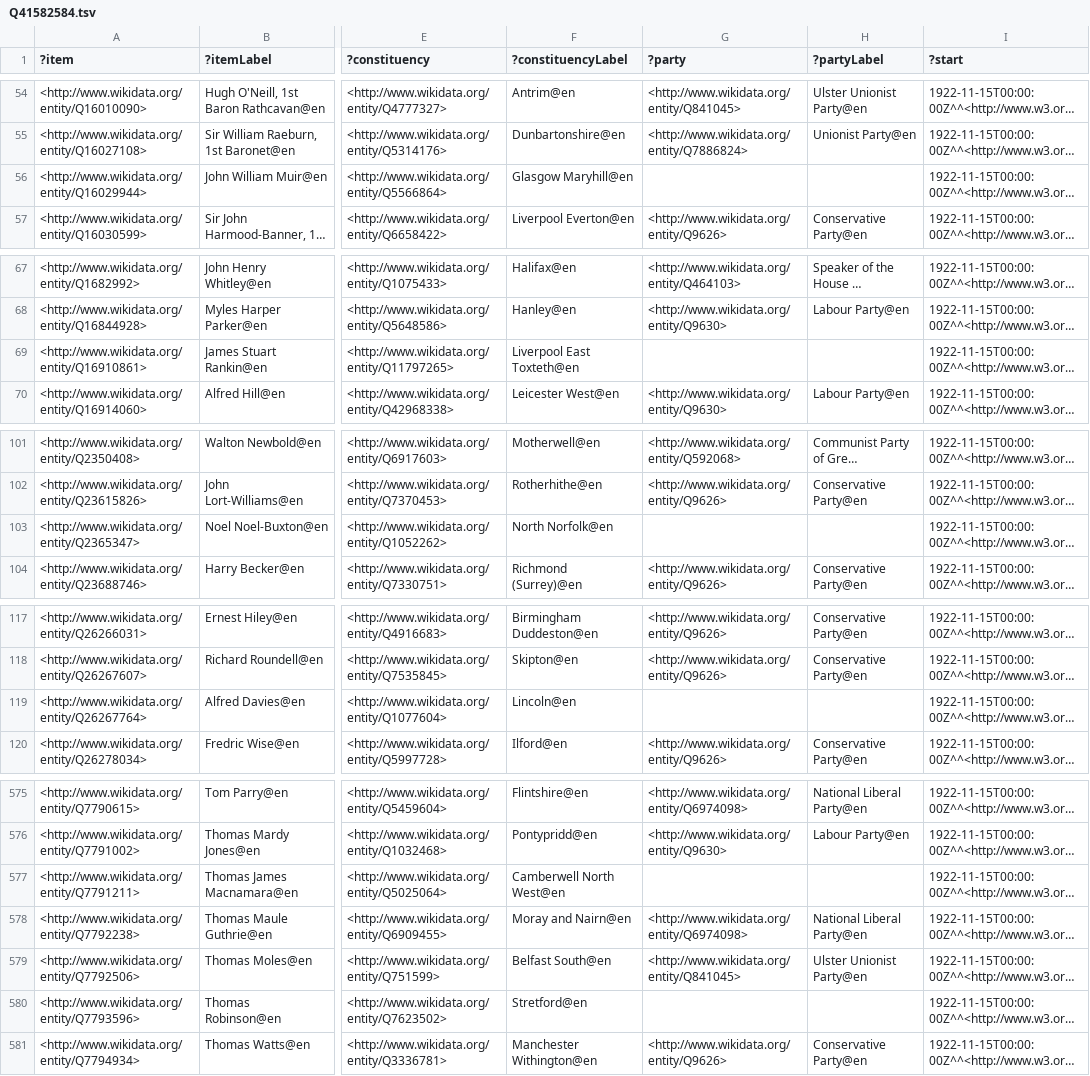
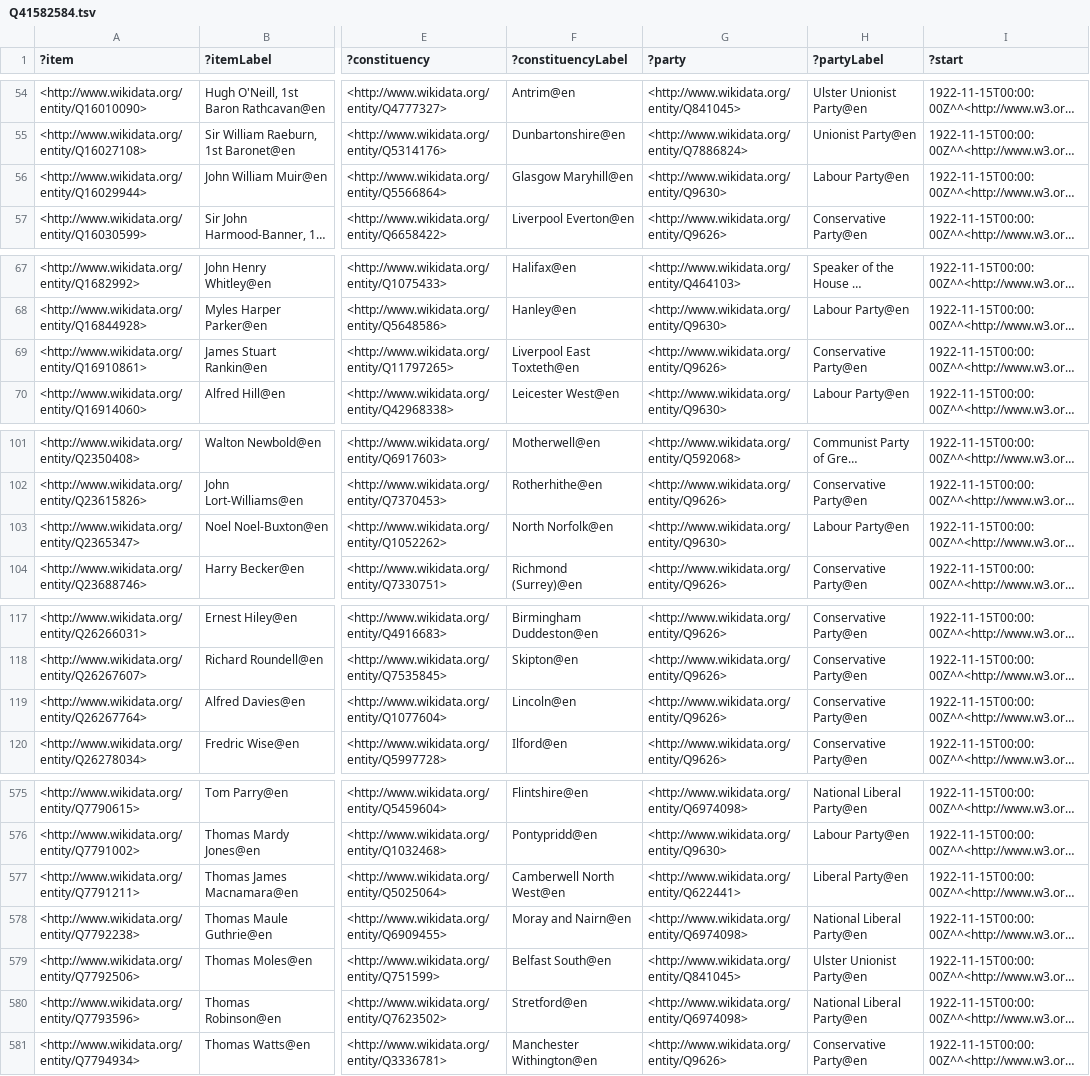
Before and after one commit to generalist/parliament, a TSV file: Q41582584.tsv, drawn as a sheet; only a part is shown, gaps mark what is left out; long unchanged cells end in …; the diff covers the shown part only; the diff names each change by its address in the sheet, - before the commit and + after, or states it on an @@ line.

Commit message:
party updates

```diff
--- a/Q41582584.tsv
+++ b/Q41582584.tsv
-G56 (?party): (empty)
+G56 (?party): <http://www.wikidata.org/entity/Q9630>
-H56 (?partyLabel): (empty)
+H56 (?partyLabel): Labour Party@en
-G69 (?party): (empty)
+G69 (?party): <http://www.wikidata.org/entity/Q9626>
-H69 (?partyLabel): (empty)
+H69 (?partyLabel): Conservative Party@en
-G103 (?party): (empty)
+G103 (?party): <http://www.wikidata.org/entity/Q9630>
-H103 (?partyLabel): (empty)
+H103 (?partyLabel): Labour Party@en
-G119 (?party): (empty)
+G119 (?party): <http://www.wikidata.org/entity/Q9626>
-H119 (?partyLabel): (empty)
+H119 (?partyLabel): Conservative Party@en
-G577 (?party): (empty)
+G577 (?party): <http://www.wikidata.org/entity/Q622441>
-H577 (?partyLabel): (empty)
+H577 (?partyLabel): Liberal Party@en
-G580 (?party): (empty)
+G580 (?party): <http://www.wikidata.org/entity/Q6974098>
-H580 (?partyLabel): (empty)
+H580 (?partyLabel): National Liberal Party@en
```
Also changed, not shown: 20 edited cells elsewhere in this file, Q41582581.tsv, Q41582582.tsv, 7 other files.
